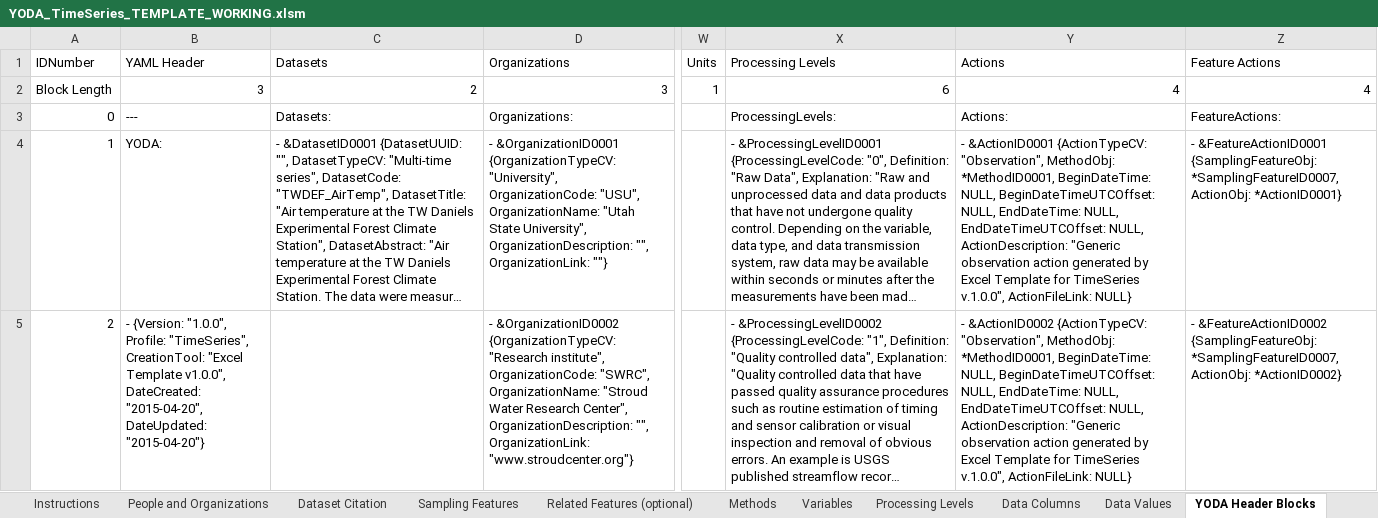
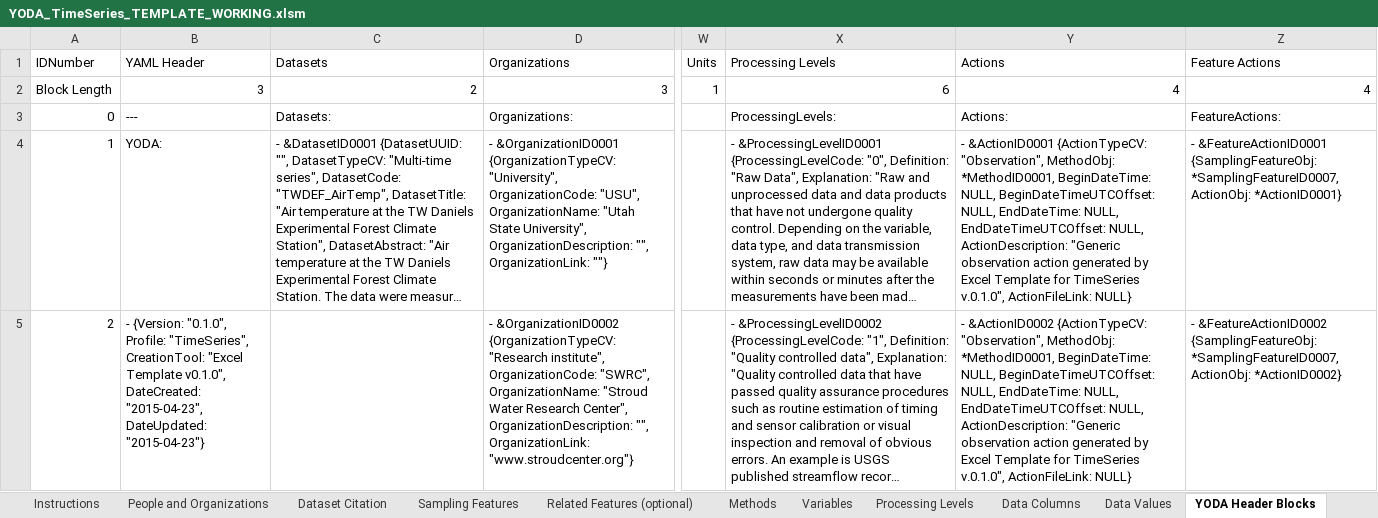
Before and after one commit to ODM2/YODA-File, an Excel workbook: ExcelTemplates/Prototypes/YODA_TimeSeries_TEMPLATE_WORKING.xlsm, sheet YODA Header Blocks, drawn as a sheet; only a part is shown, gaps mark what is left out; long unchanged cells end in …; values as stored, in another font and other column widths than the file's, no borders; the diff covers the shown part only; the diff names each change by its address in the sheet, - before the commit and + after, or states it on an @@ line.

Commit message:
Added semantic versioning
Corrected the "counting" formulas that count how many
rows/columns/relationships etc, exist so that they should now work
correctly when the table is automatically extended via a paste.

Also added proper semantic versioning, which bumps the versions
*backwards* to 0.1.0-alpha.  I modified the macro I use to create the
"blank" versions to automatically add the last save date as metadata in
the semantic version number.

```diff
--- a/ExcelTemplates/Prototypes/YODA_TimeSeries_TEMPLATE_WORKING.xlsm (sheet YODA Header Blocks)
+++ b/ExcelTemplates/Prototypes/YODA_TimeSeries_TEMPLATE_WORKING.xlsm (sheet YODA Header Blocks)
-Y4 (Actions): …for TimeSeries v.1.0.0", ActionFileLink: NULL}
+Y4 (Actions): …for TimeSeries v.0.1.0", ActionFileLink: NULL}
-B5 (YAML Header): - {Version: "1.0.0", Profile: "TimeSeries", CreationTool: "Excel Template v1.0.0", DateCreated: "2015-04-20", DateUpdated: "2015-04-20"}
+B5 (YAML Header): - {Version: "0.1.0", Profile: "TimeSeries", CreationTool: "Excel Template v0.1.0", DateCreated: "2015-04-23", DateUpdated: "2015-04-23"}
-Y5 (Actions): …for TimeSeries v.1.0.0", ActionFileLink: NULL}
+Y5 (Actions): …for TimeSeries v.0.1.0", ActionFileLink: NULL}
```
Also changed, not shown: 1 edited cell elsewhere in this sheet, sheet Dataset Citation, sheet Instructions, formulas that keep their value, ExcelTemplates/Prototypes/YODA_Specimen_TEMPLATE_BLANK.xlsm, ExcelTemplates/Prototypes/YODA_Specimen_TEMPLATE_WORKING.xlsm, 1 other file.
